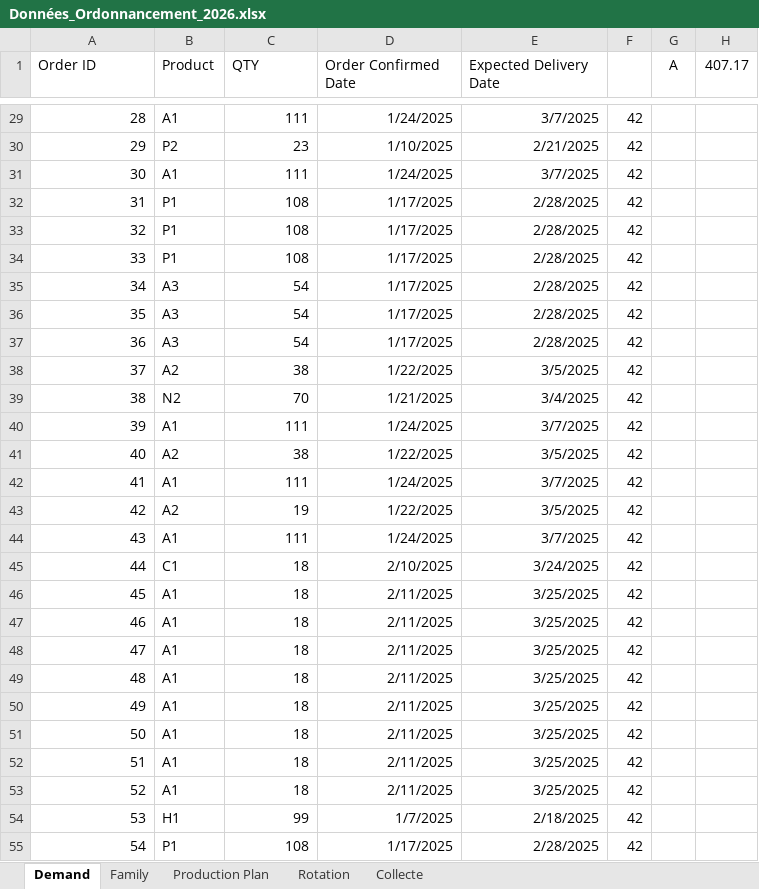
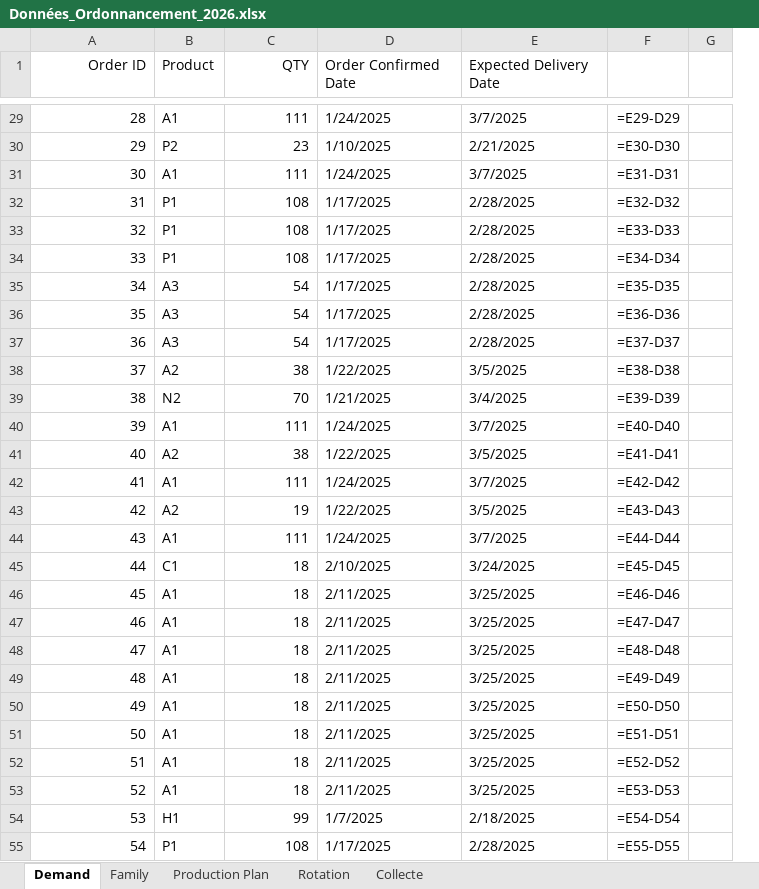
Before and after one commit to Hedi-Boukamcha/Simwell, an Excel workbook: data/Données_Ordonnancement_2026.xlsx, sheet Demand, drawn as a sheet; only a part is shown, gaps mark what is left out; values as stored, in another font and other column widths than the file's, no borders; formulas without a stored value are shown as written; removed rows and columns are numbered as before the commit, all else as after; the diff covers the shown part only; the diff names each change by its address in the sheet, - before the commit and + after, or states it on an @@ line.

```diff
--- a/data/Données_Ordonnancement_2026.xlsx (sheet Demand)
+++ b/data/Données_Ordonnancement_2026.xlsx (sheet Demand)
-column F, rows 29-55: all 42
-column G (A), empty
-column H (407.17), empty
+column F, rows 29-55: =E29-D29 | =E30-D30 | =E31-D31 | =E32-D32 | =E33-D33 | =E34-D34 | =E35-D35 | =E36-D36 | =E37-D37 | =E38-D38 | =E39-D39 | =E40-D40 | =E41-D41 | =E42-D42 | =E43-D43 | =E44-D44 | =E45-D45 | =E46-D46 | =E47-D47 | =E48-D48 | =E49-D49 | =E50-D50 | =E51-D51 | =E52-D52 | =E53-D53 | =E54-D54 | =E55-D55
+column G, empty
-A1 alignment: left
+A1 alignment: right
-C1 alignment: left
+C1 alignment: right
-D29:E55 alignment: right
+D29:E55 alignment: left
```
Also changed, not shown: 3 edited cells and cell formats elsewhere in this sheet, sheet Collecte, formulas that keep their value, 6 other files.
